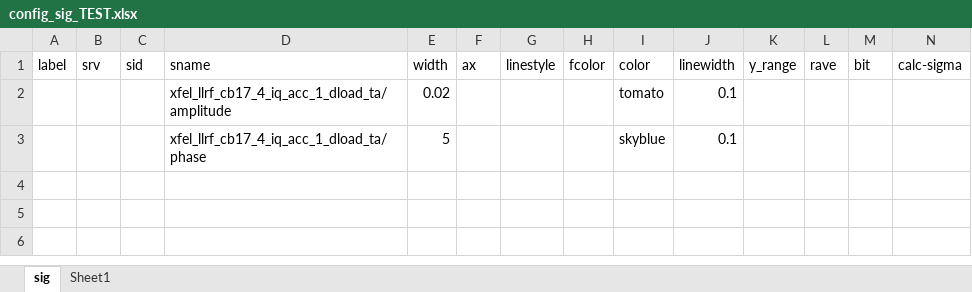
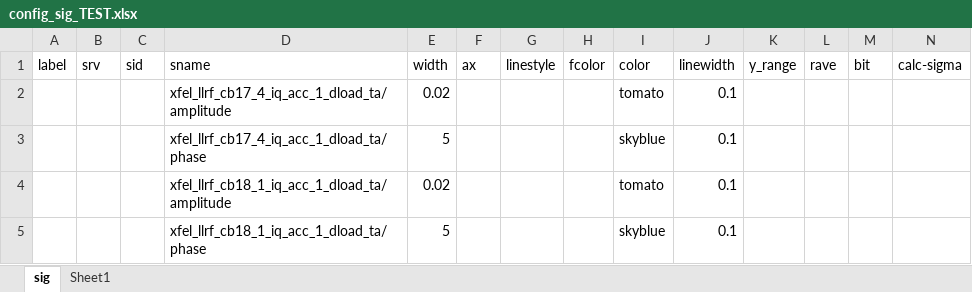
Before and after one commit to kenih4/get_db_byRest, an Excel workbook: config_sig_TEST.xlsx, sheet sig, drawn as a sheet; only a part is shown; values as stored, in another font and other column widths than the file's, no borders; rows hold the shown columns only; the diff names each change by its address in the sheet, - before the commit and + after, or states it on an @@ line.

```diff
--- a/config_sig_TEST.xlsx (sheet sig)
+++ b/config_sig_TEST.xlsx (sheet sig)
+row 4:  |  |  | xfel_llrf_cb18_1_iq_acc_1_dload_ta/amplitude | 0.02 |  |  |  | tomato | 0.1
+row 5:  |  |  | xfel_llrf_cb18_1_iq_acc_1_dload_ta/phase | 5 |  |  |  | skyblue | 0.1
```
Also changed, not shown: 3 other files.
